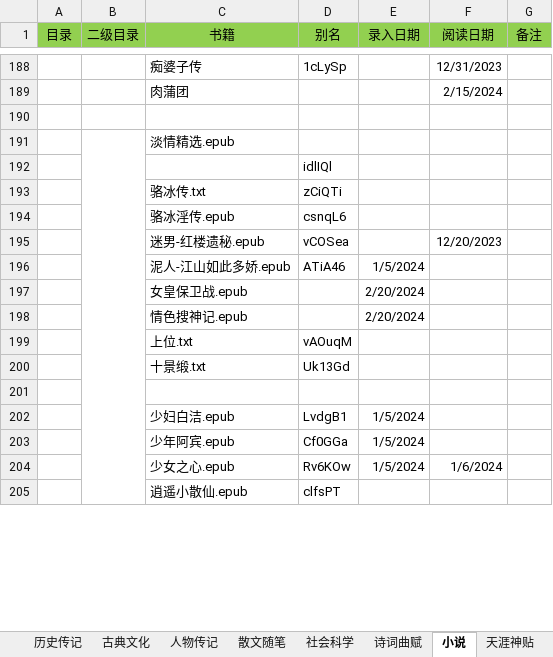
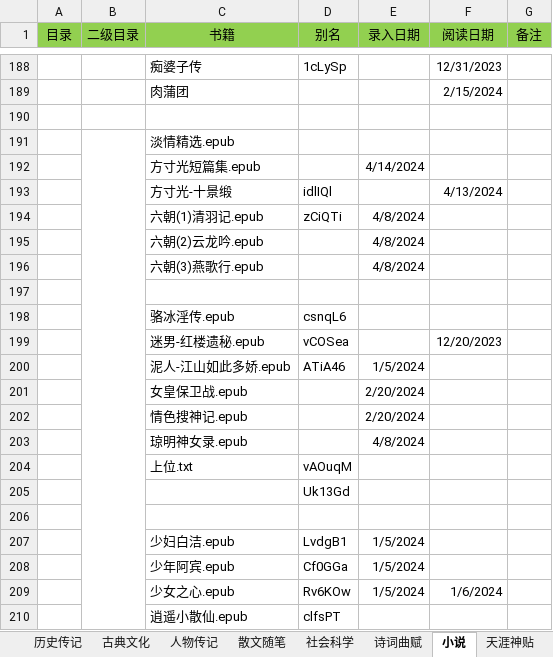
Before and after one commit to RockyChing/yxiang, an Excel workbook: ePub/图书籍录.xlsx, sheet 小说, drawn as a sheet; only a part is shown, gaps mark what is left out; values as stored, in another font and other column widths than the file's, no borders; removed rows and columns are numbered as before the commit, all else as after; the diff names each change by its address in the sheet, - before the commit and + after, or states it on an @@ line.

Commit message:
Add 方寸光-十景缎.epub
Signed-off-by: RockyChing <zdh1021680772@163.com>

```diff
--- a/ePub/图书籍录.xlsx (sheet 小说)
+++ b/ePub/图书籍录.xlsx (sheet 小说)
-row 192:  |  |  | idlIQl
+row 192:  |  | 方寸光短篇集.epub |  | 4/14/2024
+row 193:  |  | 方寸光-十景缎 | idlIQl |  | 4/13/2024
+row 194:  |  | 六朝(1)清羽记.epub | zCiQTi | 4/8/2024
+row 195:  |  | 六朝(2)云龙吟.epub |  | 4/8/2024
+row 196:  |  | 六朝(3)燕歌行.epub |  | 4/8/2024
-row 197:  |  | 骆冰传.txt | zCiQTi
+row 197: (empty)
+row 203:  |  | 琼明神女录.epub |  | 4/8/2024
-C205 (书籍): 十景缎.txt
+C205 (书籍): (empty)
```
Also changed, not shown: 1 other file.
